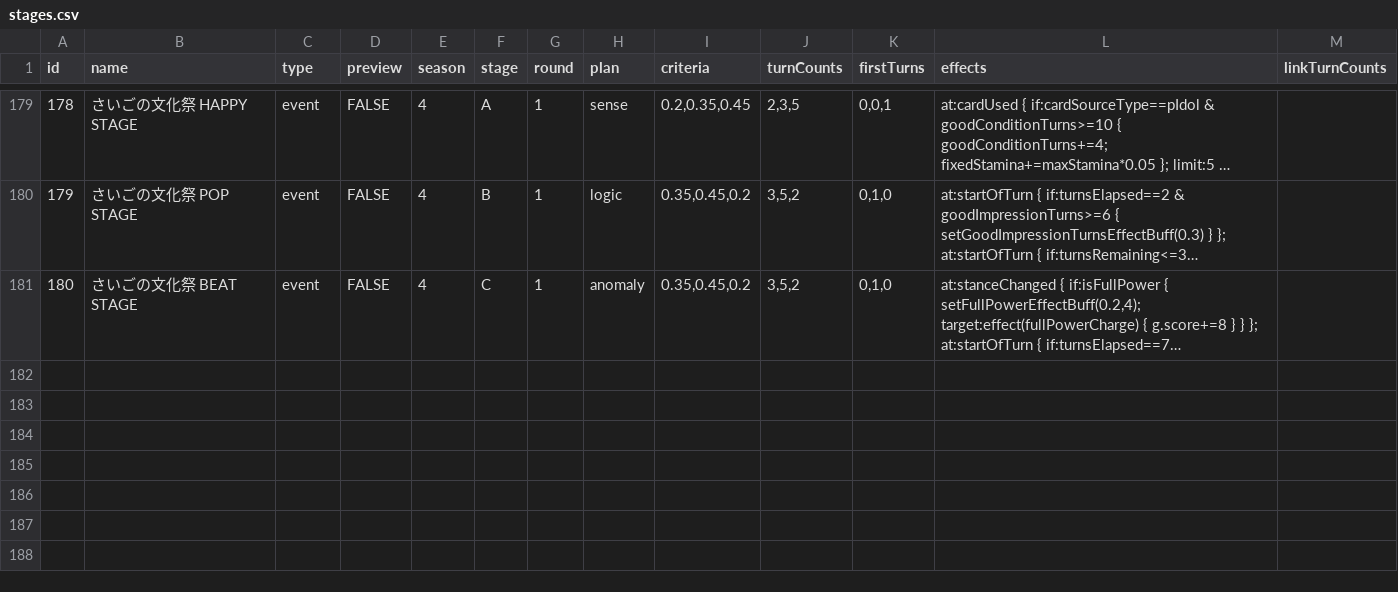
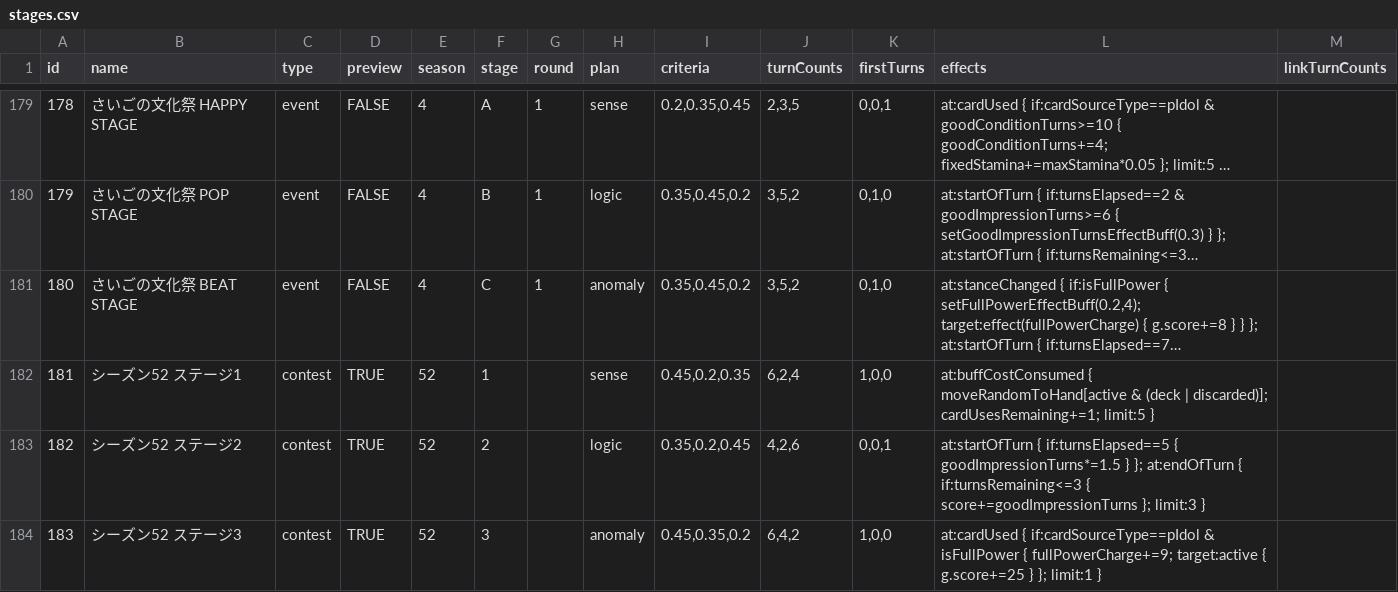
Before and after one commit to shigehirom/gakumas-tools, a CSV file: packages/gakumas-data/csv/stages.csv, drawn as a sheet; only a part is shown, gaps mark what is left out; long unchanged cells end in …; the diff names each change by its address in the sheet, - before the commit and + after, or states it on an @@ line.

```diff
--- a/packages/gakumas-data/csv/stages.csv
+++ b/packages/gakumas-data/csv/stages.csv
+row 182: 181 | シーズン52 ステージ1 | contest | TRUE | 52 | 1 |  | sense | 0.45,0.2,0.35 | 6,2,4 | 1,0,0 | at:buffCostConsumed { moveRandomToHand[active & (deck | discarded)]; cardUsesRemaining+=1; limit:5 }
+row 183: 182 | シーズン52 ステージ2 | contest | TRUE | 52 | 2 |  | logic | 0.35,0.2,0.45 | 4,2,6 | 0,0,1 | at:startOfTurn { if:turnsElapsed==5 { goodImpressionTurns*=1.5 } }; at:endOfTurn { if:turnsRemaining<=3 { score+=goodImpressionTurns }; limit:3 }
+row 184: 183 | シーズン52 ステージ3 | contest | TRUE | 52 | 3 |  | anomaly | 0.45,0.35,0.2 | 6,4,2 | 1,0,0 | at:cardUsed { if:cardSourceType==pIdol & isFullPower { fullPowerCharge+=9; target:active { g.score+=25 } }; limit:1 }
```
Also changed, not shown: agent-instructions/match_history_47.csv, agent-instructions/match_history_48.csv, 42 other files.
